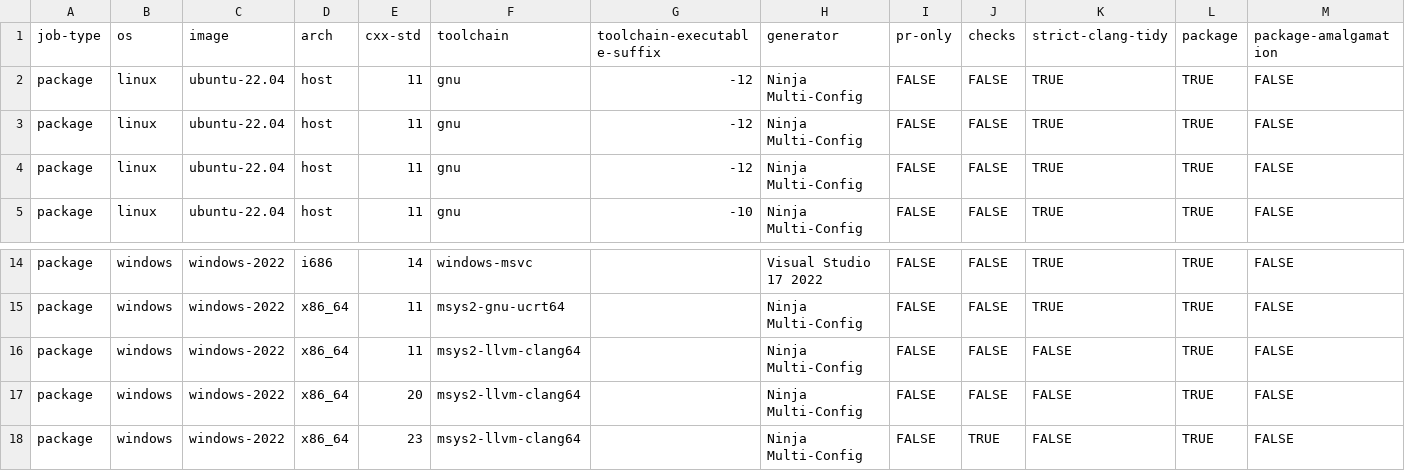
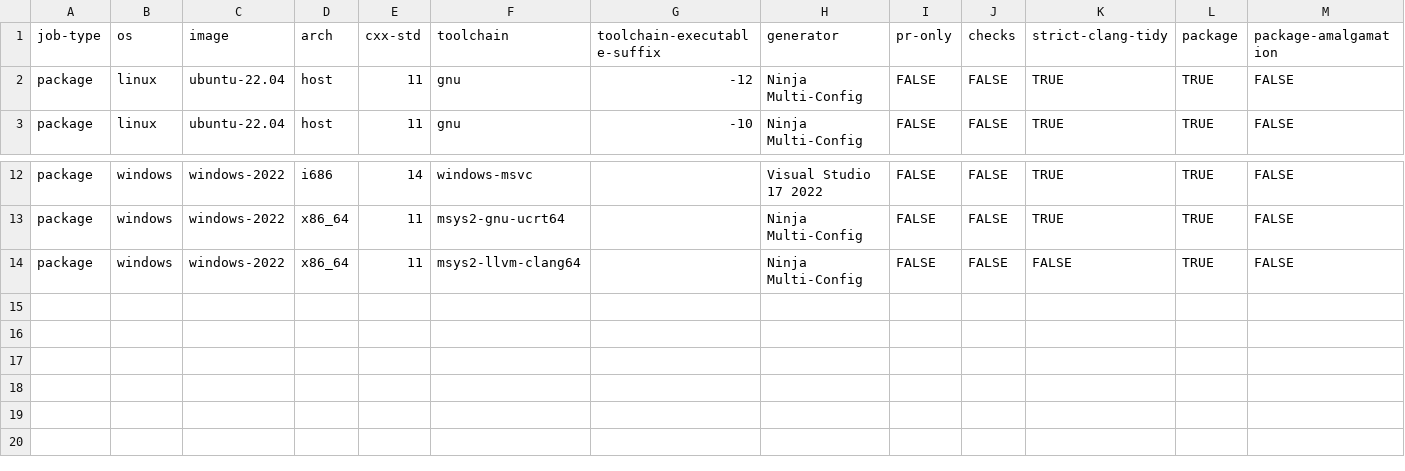
Before and after one commit to NotJustAnna/webview_binaries, a CSV file: .github/workflows/build_matrix.csv, drawn as a sheet; only a part is shown, gaps mark what is left out; rows hold the shown columns only; the diff names each change by its address in the sheet, - before the commit and + after, or states it on an @@ line.

Commit message:
Removed builds which are corrupting the package

```diff
--- a/.github/workflows/build_matrix.csv
+++ b/.github/workflows/build_matrix.csv
-row 3: package | linux | ubuntu-22.04 | host | 11 | gnu | -12 | Ninja Multi-Config | FALSE | FALSE | TRUE | TRUE | FALSE
-row 4: package | linux | ubuntu-22.04 | host | 11 | gnu | -12 | Ninja Multi-Config | FALSE | FALSE | TRUE | TRUE | FALSE
-row 17: package | windows | windows-2022 | x86_64 | 20 | msys2-llvm-clang64 |  | Ninja Multi-Config | FALSE | FALSE | FALSE | TRUE | FALSE
-row 18: package | windows | windows-2022 | x86_64 | 23 | msys2-llvm-clang64 |  | Ninja Multi-Config | FALSE | TRUE | FALSE | TRUE | FALSE
```
